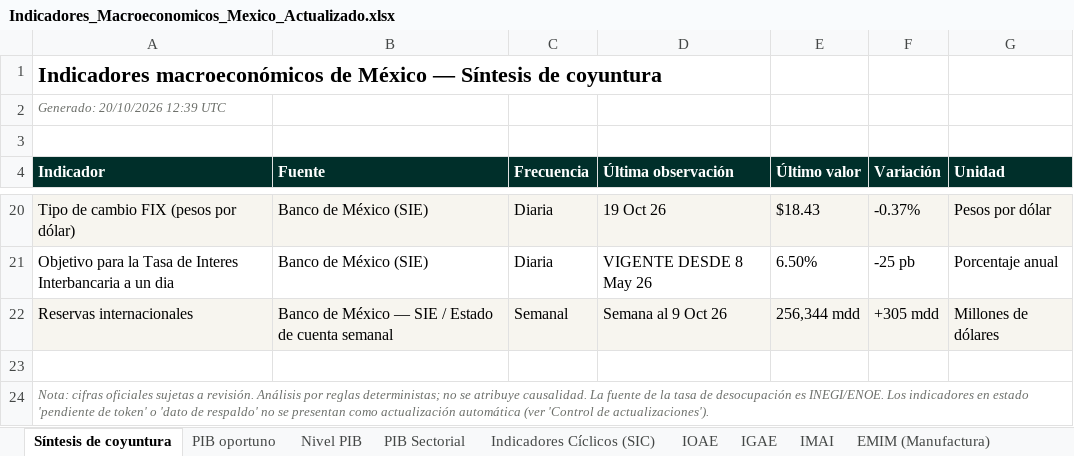
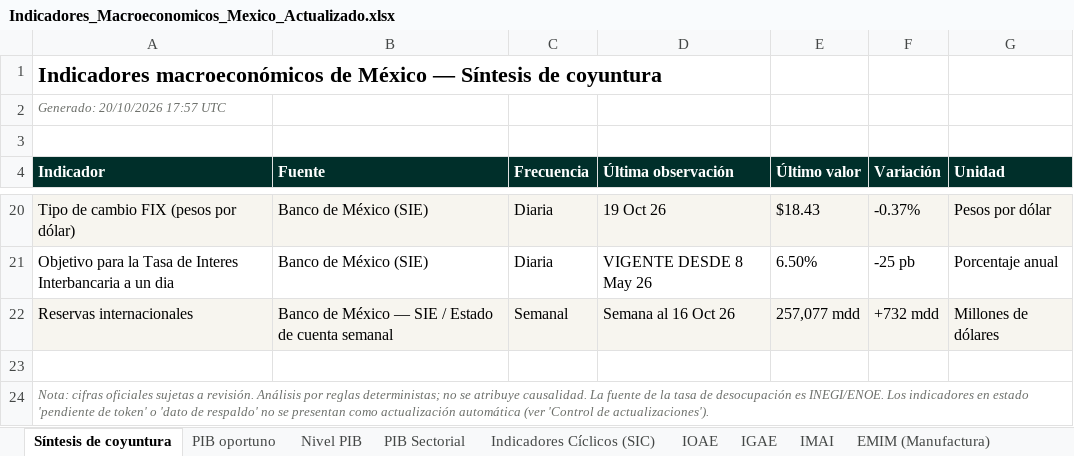
Before and after one commit to luisbuendiag/Indicadores_macroeconomicos_Mex, an Excel workbook: downloads/Indicadores_Macroeconomicos_Mexico_Actualizado.xlsx, sheet Síntesis de coyuntura, drawn as a sheet; only a part is shown, gaps mark what is left out; values as stored, in another font and other column widths than the file's, no borders; the diff names each change by its address in the sheet, - before the commit and + after, or states it on an @@ line.

```diff
--- a/downloads/Indicadores_Macroeconomicos_Mexico_Actualizado.xlsx (sheet Síntesis de coyuntura)
+++ b/downloads/Indicadores_Macroeconomicos_Mexico_Actualizado.xlsx (sheet Síntesis de coyuntura)
-A2 (Indicador): Generado: 20/10/2026 12:39 UTC
+A2 (Indicador): Generado: 20/10/2026 17:57 UTC
-D22 (Última observación): Semana al 9 Oct 26
+D22 (Última observación): Semana al 16 Oct 26
-E22 (Último valor): 256,344 mdd
+E22 (Último valor): 257,077 mdd
-F22 (Variación): +305 mdd
+F22 (Variación): +732 mdd
```
Also changed, not shown: sheet Reservas internacionales, sheet Control de actualizaciones, downloads/indicadores/IED/IED_datos.xlsx, downloads/indicadores/IMAI/IMAI_datos.xlsx, 26 other files.
